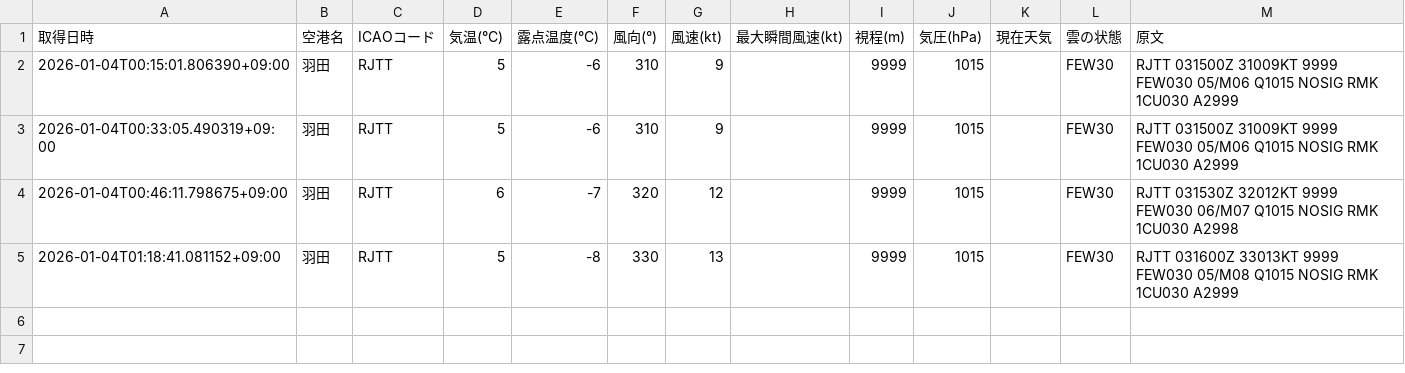
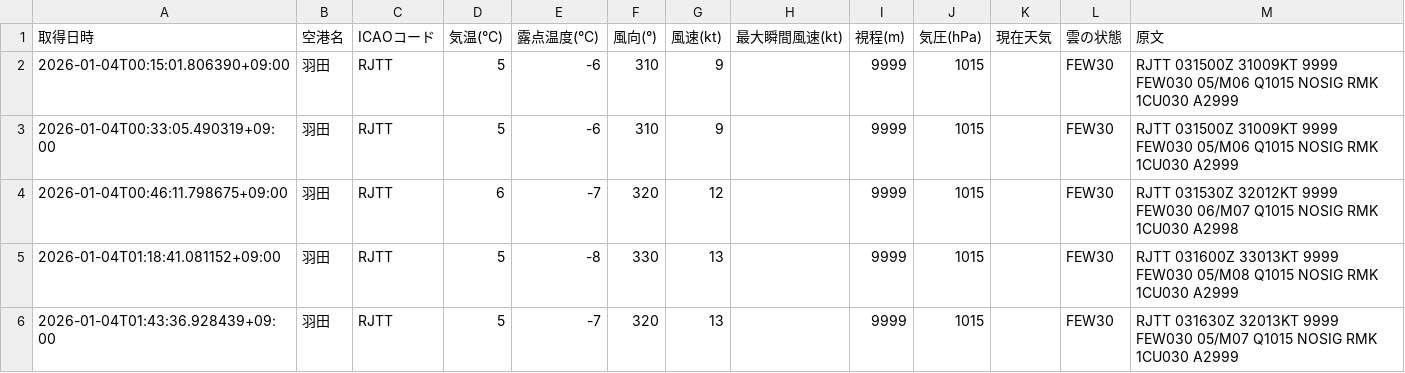
Before and after one commit to sun-1090/MATER-and-TAF, a CSV file: data/羽田/metar_2026-01-04.csv, drawn as a sheet.

```diff
--- a/data/羽田/metar_2026-01-04.csv
+++ b/data/羽田/metar_2026-01-04.csv
@@ -5 +5,2 @@
 2026-01-04T01:18:41.081152+09:00,羽田,RJTT,5,-8,330,13,,9999,1015,,FEW30,RJTT 031600Z 33013KT 9999 FEW030 05/M08 Q1015 NOSIG RMK 1CU030 A2999
+2026-01-04T01:43:36.928439+09:00,羽田,RJTT,5,-7,320,13,,9999,1015,,FEW30,RJTT 031630Z 32013KT 9999 FEW030 05/M07 Q1015 NOSIG RMK 1CU030 A2999
```
Also changed, not shown: data/大連/metar_2026-01-04.csv, data/成田/metar_2026-01-04.csv.
